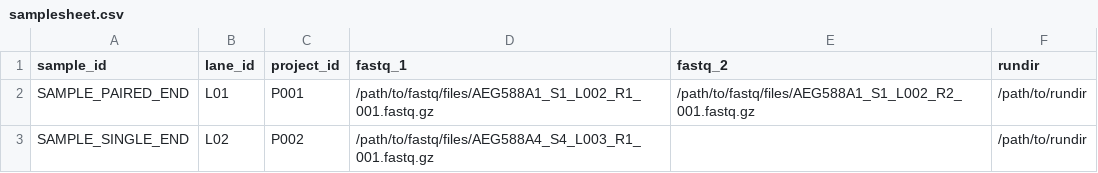
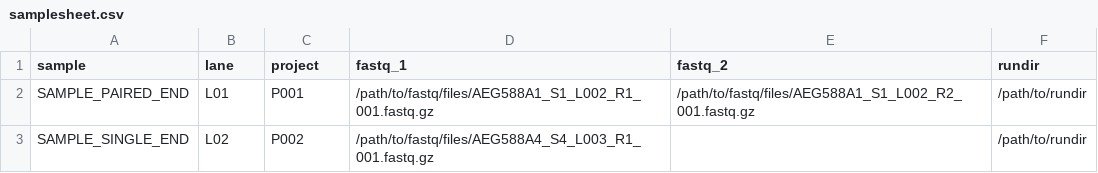
Before and after one commit to nf-core/seqinspector, a CSV file: assets/samplesheet.csv, drawn as a sheet.

Commit message:
Fix headers

```diff
--- a/assets/samplesheet.csv
+++ b/assets/samplesheet.csv
@@ -1,2 +1,2 @@
-sample_id,lane_id,project_id,fastq_1,fastq_2,rundir
+sample,lane,project,fastq_1,fastq_2,rundir
 SAMPLE_PAIRED_END,L01,P001,/path/to/fastq/files/AEG588A1_S1_L002_R1_001.fastq.gz,/path/to/fastq/files/AEG588A1_S1_L002_R2_001.fastq.gz,/path/to/rundir
```
